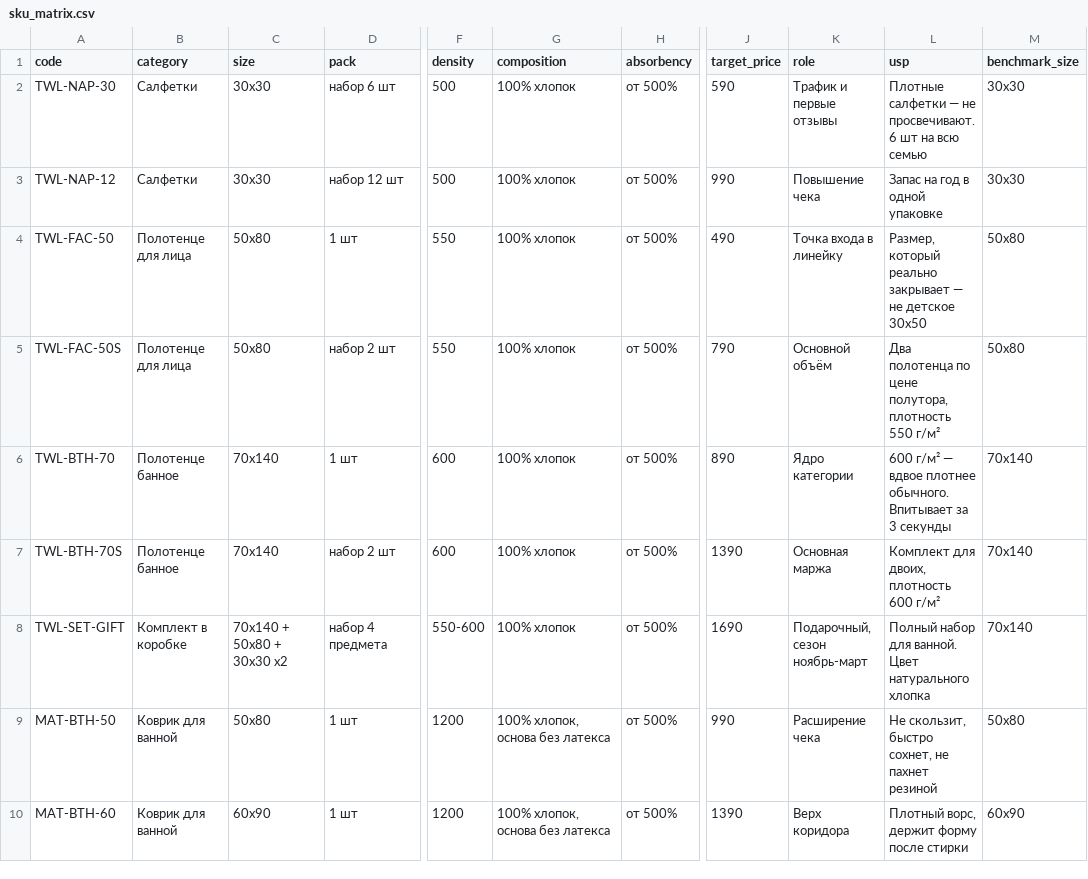
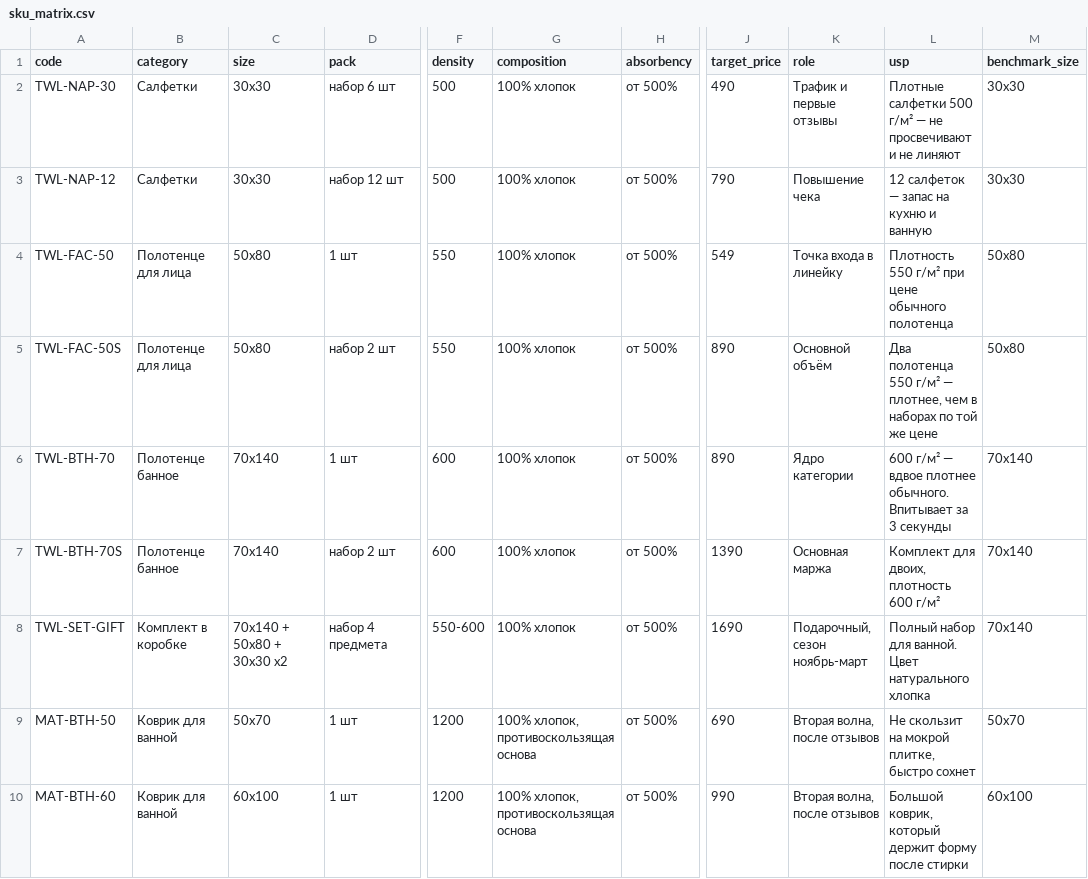
Before and after one commit to saselle/Unit_economics_MP, a CSV file: data/sku_matrix.csv, drawn as a sheet; only a part is shown, gaps mark what is left out; the diff names each change by its address in the sheet, - before the commit and + after, or states it on an @@ line.

```diff
--- a/data/sku_matrix.csv
+++ b/data/sku_matrix.csv
-J2 (target_price): 590
+J2 (target_price): 490
-L2 (usp): Плотные салфетки — не просвечивают. 6 шт на всю семью
+L2 (usp): Плотные салфетки 500 г/м² — не просвечивают и не линяют
-J3 (target_price): 990
+J3 (target_price): 790
-L3 (usp): Запас на год в одной упаковке
+L3 (usp): 12 салфеток — запас на кухню и ванную
-J4 (target_price): 490
+J4 (target_price): 549
-L4 (usp): Размер, который реально закрывает — не детское 30х50
+L4 (usp): Плотность 550 г/м² при цене обычного полотенца
-J5 (target_price): 790
+J5 (target_price): 890
-L5 (usp): Два полотенца по цене полутора, плотность 550 г/м²
+L5 (usp): Два полотенца 550 г/м² — плотнее, чем в наборах по той же цене
-C9 (size): 50х80
+C9 (size): 50х70
-G9:G10 (composition): 100% хлопок, основа без латекса
+G9:G10 (composition): 100% хлопок, противоскользящая основа
-J9 (target_price): 990
+J9 (target_price): 690
-K9 (role): Расширение чека
+K9 (role): Вторая волна, после отзывов
-L9 (usp): Не скользит, быстро сохнет, не пахнет резиной
+L9 (usp): Не скользит на мокрой плитке, быстро сохнет
-M9 (benchmark_size): 50х80
+M9 (benchmark_size): 50х70
-C10 (size): 60х90
+C10 (size): 60х100
-J10 (target_price): 1390
+J10 (target_price): 990
-K10 (role): Верх коридора
+K10 (role): Вторая волна, после отзывов
-L10 (usp): Плотный ворс, держит форму после стирки
+L10 (usp): Большой коврик, который держит форму после стирки
-M10 (benchmark_size): 60х90
+M10 (benchmark_size): 60х100
```
Also changed, not shown: 1 other file.
